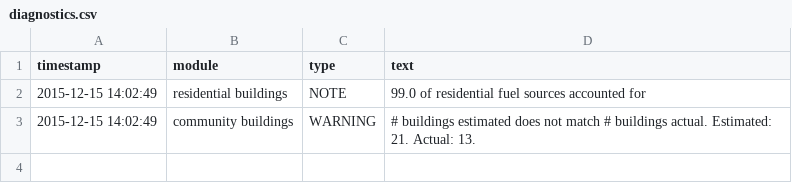
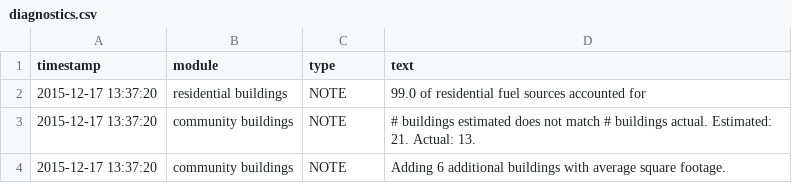
Before and after one commit to gina-alaska/alaska_affordable_energy_model, a CSV file: test_case/baseline_results/diagnostics.csv, drawn as a sheet.

Commit message:
updated tests

```diff
--- a/test_case/baseline_results/diagnostics.csv
+++ b/test_case/baseline_results/diagnostics.csv
@@ -1,3 +1,4 @@
 timestamp,module,type,text
-2015-12-15 14:02:49,residential buildings,NOTE,99.0 of residential fuel sources accounted for
-2015-12-15 14:02:49,community buildings,WARNING,# buildings estimated does not match # buildings actual. Estimated: 21. Actual: 13.
+2015-12-17 13:37:20,residential buildings,NOTE,99.0 of residential fuel sources accounted for
+2015-12-17 13:37:20,community buildings,NOTE,# buildings estimated does not match # buildings actual. Estimated: 21. Actual: 13.
+2015-12-17 13:37:20,community buildings,NOTE,Adding 6 additional buildings with average square footage.
```
Also changed, not shown: test_case/baseline_results/model_outputs/community_buildings_electric_forecast.csv, test_case/baseline_results/model_outputs/community_buildings_financial_forecast.csv, 4 other files.
